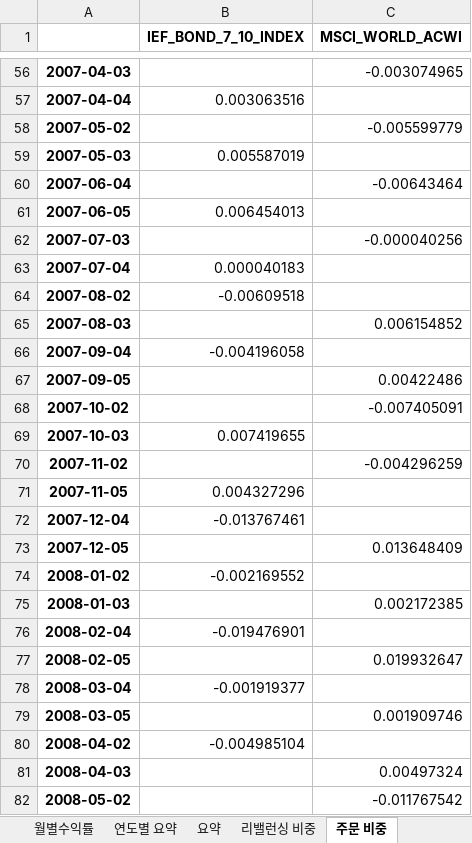
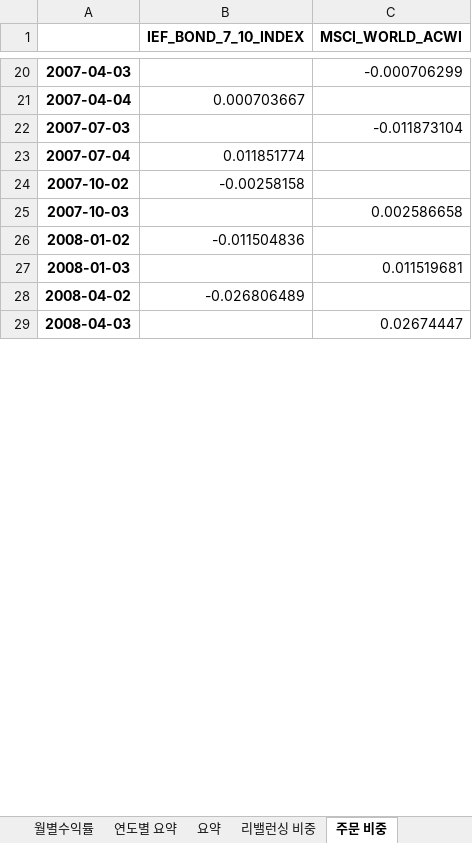
Before and after one commit to quantrading/quantrading, an Excel workbook: example/simulation_result/OpenCloseStrategy 주식8 채권2 전략.xlsx, sheet 주문 비중, drawn as a sheet; only a part is shown, gaps mark what is left out; values as stored, in another font and other column widths than the file's, no borders; removed rows and columns are numbered as before the commit, all else as after; the diff covers the shown part only; the diff names each change by its address in the sheet, - before the commit and + after, or states it on an @@ line.

```diff
--- a/example/simulation_result/OpenCloseStrategy 주식8 채권2 전략.xlsx (sheet 주문 비중)
+++ b/example/simulation_result/OpenCloseStrategy 주식8 채권2 전략.xlsx (sheet 주문 비중)
-C20 (MSCI_WORLD_ACWI): -0.003074965
+C20 (MSCI_WORLD_ACWI): -0.000706299
-B21 (IEF_BOND_7_10_INDEX): 0.003063516
+B21 (IEF_BOND_7_10_INDEX): 0.000703667
-row 58: 2007-05-02 |  | -0.005599779
-row 59: 2007-05-03 | 0.005587019
-row 60: 2007-06-04 |  | -0.00643464
-row 61: 2007-06-05 | 0.006454013
-C22 (MSCI_WORLD_ACWI): -0.000040256
+C22 (MSCI_WORLD_ACWI): -0.011873104
-B23 (IEF_BOND_7_10_INDEX): 0.000040183
+B23 (IEF_BOND_7_10_INDEX): 0.011851774
-row 64: 2007-08-02 | -0.00609518
-row 65: 2007-08-03 |  | 0.006154852
-row 66: 2007-09-04 | -0.004196058
-row 67: 2007-09-05 |  | 0.00422486
-B24 (IEF_BOND_7_10_INDEX): (empty)
+B24 (IEF_BOND_7_10_INDEX): -0.00258158
-C24 (MSCI_WORLD_ACWI): -0.007405091
+C24 (MSCI_WORLD_ACWI): (empty)
-B25 (IEF_BOND_7_10_INDEX): 0.007419655
+B25 (IEF_BOND_7_10_INDEX): (empty)
-C25 (MSCI_WORLD_ACWI): (empty)
+C25 (MSCI_WORLD_ACWI): 0.002586658
-row 70: 2007-11-02 |  | -0.004296259
-row 71: 2007-11-05 | 0.004327296
-row 72: 2007-12-04 | -0.013767461
-row 73: 2007-12-05 |  | 0.013648409
-B26 (IEF_BOND_7_10_INDEX): -0.002169552
+B26 (IEF_BOND_7_10_INDEX): -0.011504836
-C27 (MSCI_WORLD_ACWI): 0.002172385
+C27 (MSCI_WORLD_ACWI): 0.011519681
-row 76: 2008-02-04 | -0.019476901
-row 77: 2008-02-05 |  | 0.019932647
-row 78: 2008-03-04 | -0.001919377
-row 79: 2008-03-05 |  | 0.001909746
-B28 (IEF_BOND_7_10_INDEX): -0.004985104
+B28 (IEF_BOND_7_10_INDEX): -0.026806489
-C29 (MSCI_WORLD_ACWI): 0.00497324
+C29 (MSCI_WORLD_ACWI): 0.02674447
-row 82: 2008-05-02 |  | -0.011767542
```
Also changed, not shown: 235 removed rows and 144 edited cells elsewhere in this sheet, sheet portfolio log, sheet 월별수익률, sheet 리밸런싱 비중, sheet 연도별 요약, sheet 요약, example/simulation_result/Strategy 주식8 채권2 전략.xlsx, 8 other files.
